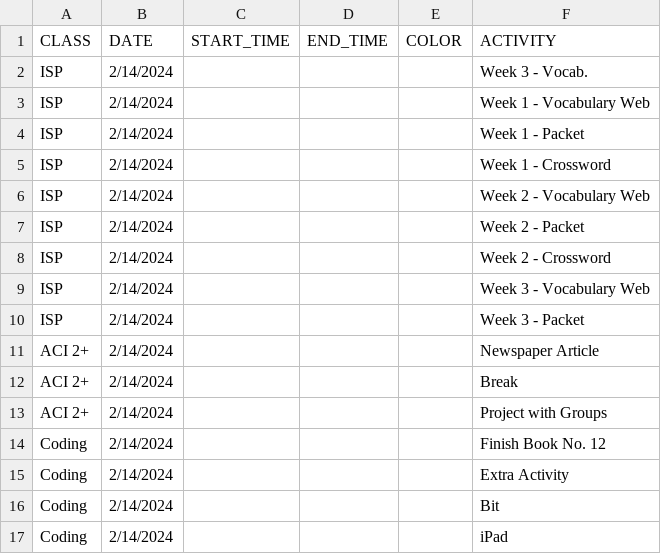
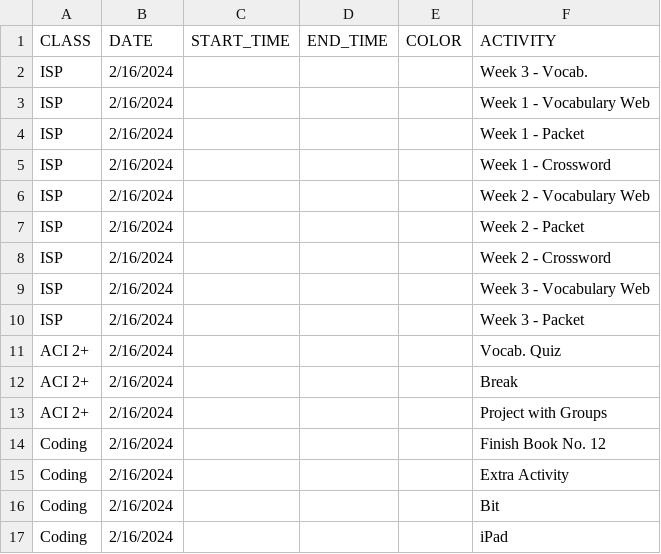
Before and after one commit to mjf1406/class-daily, a CSV file: SCHEDULE - Sheet1.csv, drawn as a sheet.

Commit message:
Add files via upload

```diff
--- a/SCHEDULE - Sheet1.csv
+++ b/SCHEDULE - Sheet1.csv
@@ -1,17 +1,17 @@
 CLASS,DATE,START_TIME,END_TIME,COLOR,ACTIVITY
-ISP,2/14/2024,,,,Week 3 - Vocab.
-ISP,2/14/2024,,,,Week 1 - Vocabulary Web
-ISP,2/14/2024,,,,Week 1 - Packet
-ISP,2/14/2024,,,,Week 1 - Crossword
-ISP,2/14/2024,,,,Week 2 - Vocabulary Web
-ISP,2/14/2024,,,,Week 2 - Packet
-ISP,2/14/2024,,,,Week 2 - Crossword
-ISP,2/14/2024,,,,Week 3 - Vocabulary Web
-ISP,2/14/2024,,,,Week 3 - Packet
-ACI 2+,2/14/2024,,,,Newspaper Article
-ACI 2+,2/14/2024,,,,Break
-ACI 2+,2/14/2024,,,,Project with Groups
-Coding,2/14/2024,,,,Finish Book No. 12
-Coding,2/14/2024,,,,Extra Activity
-Coding,2/14/2024,,,,Bit
-Coding,2/14/2024,,,,iPad
+ISP,2/16/2024,,,,Week 3 - Vocab.
+ISP,2/16/2024,,,,Week 1 - Vocabulary Web
+ISP,2/16/2024,,,,Week 1 - Packet
+ISP,2/16/2024,,,,Week 1 - Crossword
+ISP,2/16/2024,,,,Week 2 - Vocabulary Web
+ISP,2/16/2024,,,,Week 2 - Packet
+ISP,2/16/2024,,,,Week 2 - Crossword
+ISP,2/16/2024,,,,Week 3 - Vocabulary Web
+ISP,2/16/2024,,,,Week 3 - Packet
+ACI 2+,2/16/2024,,,,Vocab. Quiz
+ACI 2+,2/16/2024,,,,Break
+ACI 2+,2/16/2024,,,,Project with Groups
+Coding,2/16/2024,,,,Finish Book No. 12
+Coding,2/16/2024,,,,Extra Activity
+Coding,2/16/2024,,,,Bit
+Coding,2/16/2024,,,,iPad
```
